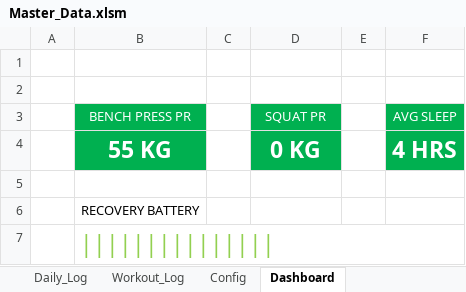
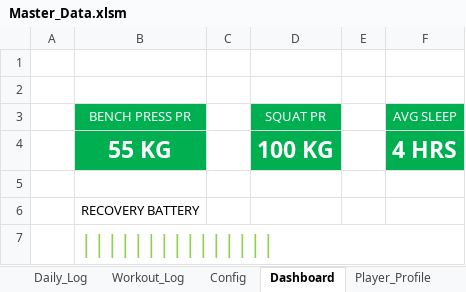
Before and after one commit to Rajat-DataScience/Bio-Optimization-Engine, an Excel workbook: Master_Data.xlsm, sheet Dashboard, drawn as a sheet; values as stored, in another font and other column widths than the file's, no borders; charts and pictures not drawn; the diff names each change by its address in the sheet, - before the commit and + after, or states it on an @@ line.

Commit message:
Added RPG Leveling System and Radar Chart Dashboard in Excel

```diff
--- a/Master_Data.xlsm (sheet Dashboard)
+++ b/Master_Data.xlsm (sheet Dashboard)
+sheet tab: Player_Profile
-D4 (SQUAT PR): 0 KG
+D4 (SQUAT PR): 100 KG
```
Also changed, not shown: sheet Workout_Log, sheet Daily_Log, 2 other files.
